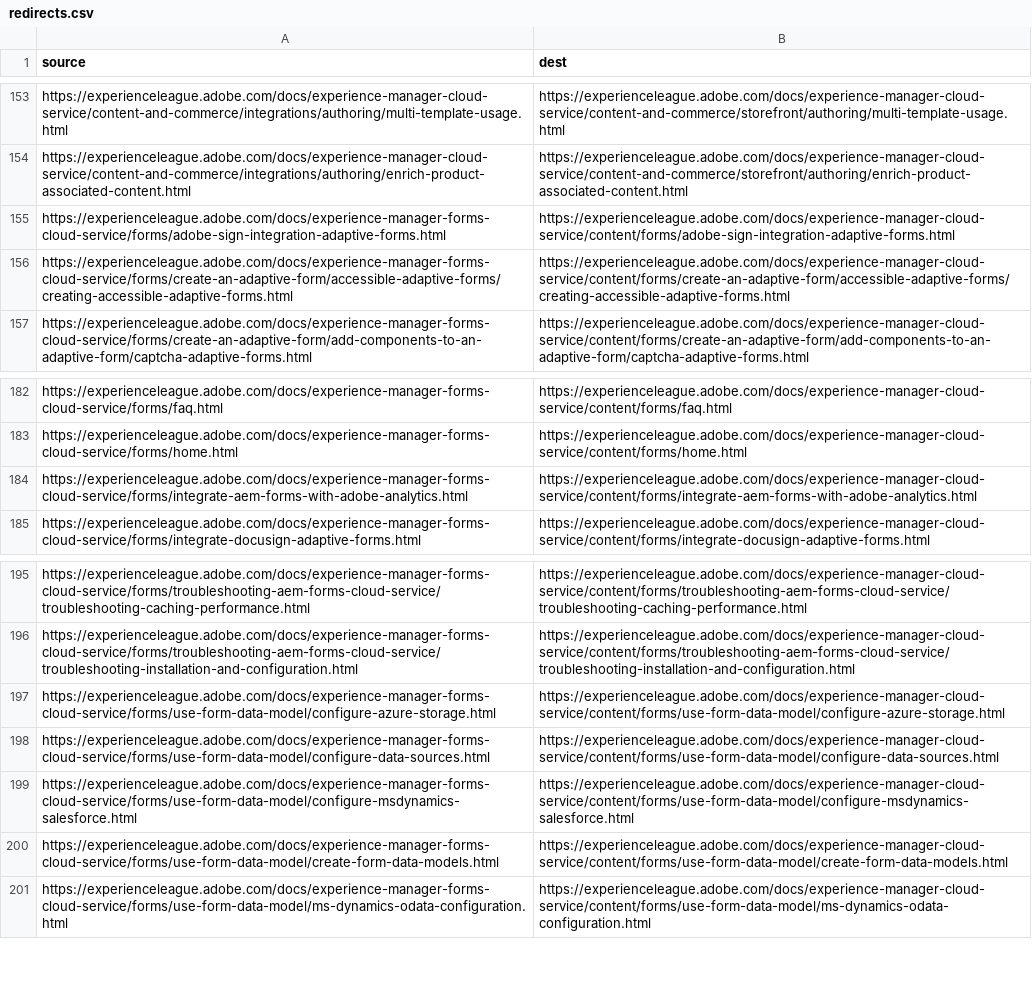
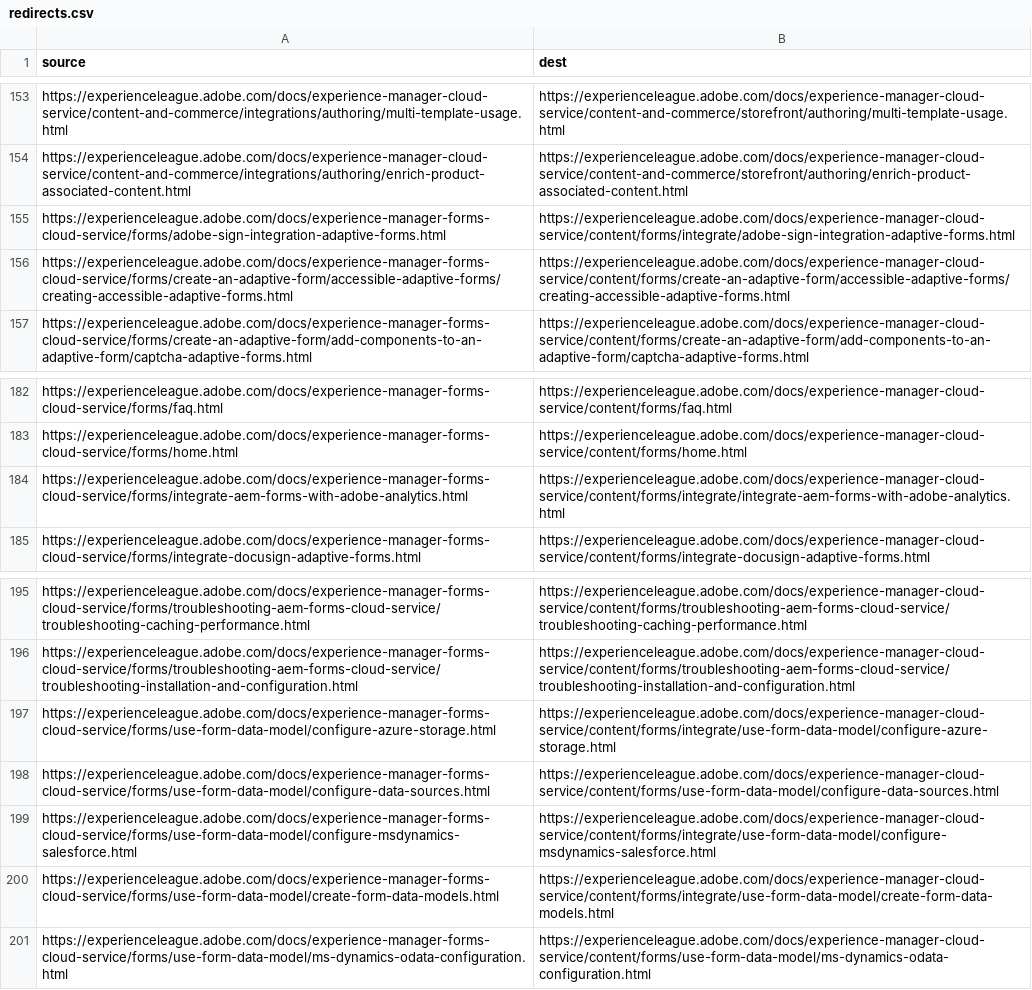
Before and after one commit to AdobeDocs/experience-manager-cloud-service.sv-SE, a CSV file: redirects.csv, drawn as a sheet; only a part is shown, gaps mark what is left out.

Commit message:
Sync non localizable files triggered by manual translation kit

```diff
--- a/redirects.csv
+++ b/redirects.csv
@@ -154,3 +154,3 @@ https://experienceleague.adobe.com/docs/experience-manager-cloud-service/content
 https://experienceleague.adobe.com/docs/experience-manager-cloud-service/content-and-commerce/integrations/authoring/enrich-product-associated-content.html,https://experienceleague.adobe.com/docs/experience-manager-cloud-service/content-and-commerce/storefront/authoring/enrich-product-associated-content.html
-https://experienceleague.adobe.com/docs/experience-manager-forms-cloud-service/forms/adobe-sign-integration-adaptive-forms.html,https://experienceleague.adobe.com/docs/experience-manager-cloud-service/content/forms/adobe-sign-integration-adaptive-forms.html
+https://experienceleague.adobe.com/docs/experience-manager-forms-cloud-service/forms/adobe-sign-integration-adaptive-forms.html,https://experienceleague.adobe.com/docs/experience-manager-cloud-service/content/forms/integrate/adobe-sign-integration-adaptive-forms.html
 https://experienceleague.adobe.com/docs/experience-manager-forms-cloud-service/forms/create-an-adaptive-form/accessible-adaptive-forms/creating-accessible-adaptive-forms.html,https://experienceleague.adobe.com/docs/experience-manager-cloud-service/content/forms/create-an-adaptive-form/accessible-adaptive-forms/creating-accessible-adaptive-forms.html
@@ -183,3 +183,3 @@ https://experienceleague.adobe.com/docs/experience-manager-forms-cloud-service/f
 https://experienceleague.adobe.com/docs/experience-manager-forms-cloud-service/forms/home.html,https://experienceleague.adobe.com/docs/experience-manager-cloud-service/content/forms/home.html
-https://experienceleague.adobe.com/docs/experience-manager-forms-cloud-service/forms/integrate-aem-forms-with-adobe-analytics.html,https://experienceleague.adobe.com/docs/experience-manager-cloud-service/content/forms/integrate-aem-forms-with-adobe-analytics.html
+https://experienceleague.adobe.com/docs/experience-manager-forms-cloud-service/forms/integrate-aem-forms-with-adobe-analytics.html,https://experienceleague.adobe.com/docs/experience-manager-cloud-service/content/forms/integrate/integrate-aem-forms-with-adobe-analytics.html
 https://experienceleague.adobe.com/docs/experience-manager-forms-cloud-service/forms/integrate-docusign-adaptive-forms.html,https://experienceleague.adobe.com/docs/experience-manager-cloud-service/content/forms/integrate-docusign-adaptive-forms.html
@@ -196,6 +196,6 @@ https://experienceleague.adobe.com/docs/experience-manager-forms-cloud-service/f
 https://experienceleague.adobe.com/docs/experience-manager-forms-cloud-service/forms/troubleshooting-aem-forms-cloud-service/troubleshooting-installation-and-configuration.html,https://experienceleague.adobe.com/docs/experience-manager-cloud-service/content/forms/troubleshooting-aem-forms-cloud-service/troubleshooting-installation-and-configuration.html
-https://experienceleague.adobe.com/docs/experience-manager-forms-cloud-service/forms/use-form-data-model/configure-azure-storage.html,https://experienceleague.adobe.com/docs/experience-manager-cloud-service/content/forms/use-form-data-model/configure-azure-storage.html
+https://experienceleague.adobe.com/docs/experience-manager-forms-cloud-service/forms/use-form-data-model/configure-azure-storage.html,https://experienceleague.adobe.com/docs/experience-manager-cloud-service/content/forms/integrate/use-form-data-model/configure-azure-storage.html
 https://experienceleague.adobe.com/docs/experience-manager-forms-cloud-service/forms/use-form-data-model/configure-data-sources.html,https://experienceleague.adobe.com/docs/experience-manager-cloud-service/content/forms/use-form-data-model/configure-data-sources.html
-https://experienceleague.adobe.com/docs/experience-manager-forms-cloud-service/forms/use-form-data-model/configure-msdynamics-salesforce.html,https://experienceleague.adobe.com/docs/experience-manager-cloud-service/content/forms/use-form-data-model/configure-msdynamics-salesforce.html
-https://experienceleague.adobe.com/docs/experience-manager-forms-cloud-service/forms/use-form-data-model/create-form-data-models.html,https://experienceleague.adobe.com/docs/experience-manager-cloud-service/content/forms/use-form-data-model/create-form-data-models.html
+https://experienceleague.adobe.com/docs/experience-manager-forms-cloud-service/forms/use-form-data-model/configure-msdynamics-salesforce.html,https://experienceleague.adobe.com/docs/experience-manager-cloud-service/content/forms/integrate/use-form-data-model/configure-msdynamics-salesforce.html
+https://experienceleague.adobe.com/docs/experience-manager-forms-cloud-service/forms/use-form-data-model/create-form-data-models.html,https://experienceleague.adobe.com/docs/experience-manager-cloud-service/content/forms/integrate/use-form-data-model/create-form-data-models.html
 https://experienceleague.adobe.com/docs/experience-manager-forms-cloud-service/forms/use-form-data-model/ms-dynamics-odata-configuration.html,https://experienceleague.adobe.com/docs/experience-manager-cloud-service/content/forms/use-form-data-model/ms-dynamics-odata-configuration.html
```
